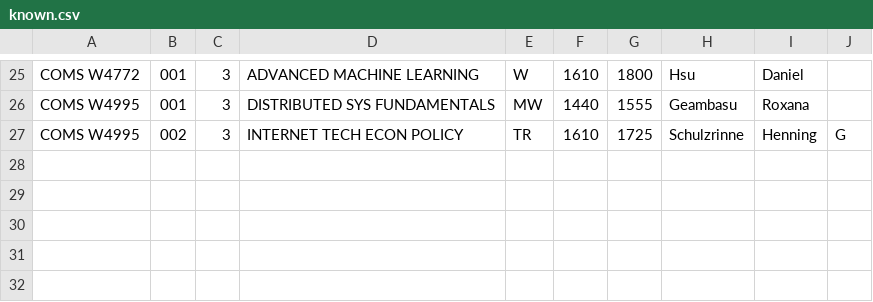
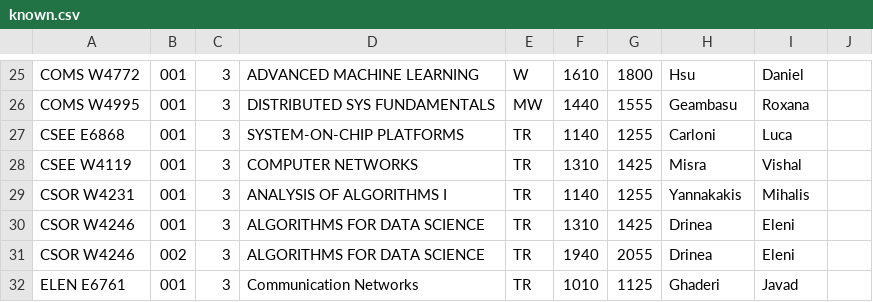
Before and after one commit to aza2105/CourseScheduler, a CSV file: src/known.csv, drawn as a sheet; only a part is shown, gaps mark what is left out; removed rows and columns are numbered as before the commit, all else as after; the diff names each change by its address in the sheet, - before the commit and + after, or states it on an @@ line.

```diff
--- a/src/known.csv
+++ b/src/known.csv
-row 27: COMS W4995 | 002 | 3 | INTERNET TECH ECON POLICY | TR | 1610 | 1725 | Schulzrinne | Henning | G
+row 27: CSEE E6868 | 001 | 3 | SYSTEM-ON-CHIP PLATFORMS | TR | 1140 | 1255 | Carloni | Luca
+row 28: CSEE W4119 | 001 | 3 | COMPUTER NETWORKS | TR | 1310 | 1425 | Misra | Vishal
+row 29: CSOR W4231 | 001 | 3 | ANALYSIS OF ALGORITHMS I | TR | 1140 | 1255 | Yannakakis | Mihalis
+row 30: CSOR W4246 | 001 | 3 | ALGORITHMS FOR DATA SCIENCE | TR | 1310 | 1425 | Drinea | Eleni
+row 31: CSOR W4246 | 002 | 3 | ALGORITHMS FOR DATA SCIENCE | TR | 1940 | 2055 | Drinea | Eleni
+row 32: ELEN E6761 | 001 | 3 | Communication Networks | TR | 1010 | 1125 | Ghaderi | Javad
```
Also changed, not shown: 7 other files.
